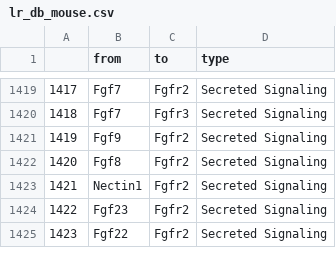
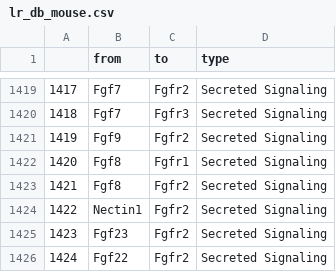
Before and after one commit to aristoteleo/spateo-release, a CSV file: spateo/tools/database/lr_db_mouse.csv, drawn as a sheet; only a part is shown, gaps mark what is left out; addresses are those after the commit; the diff names each change by its address in the sheet, - before the commit and + after, or states it on an @@ line.

Commit message:
Update mouse database

```diff
--- a/spateo/tools/database/lr_db_mouse.csv
+++ b/spateo/tools/database/lr_db_mouse.csv
+row 1422: 1420 | Fgf8 | Fgfr1 | Secreted Signaling
@@ column A renumbered between rows 1423 and 1635 @@
```
Also changed, not shown: 1 other file.
